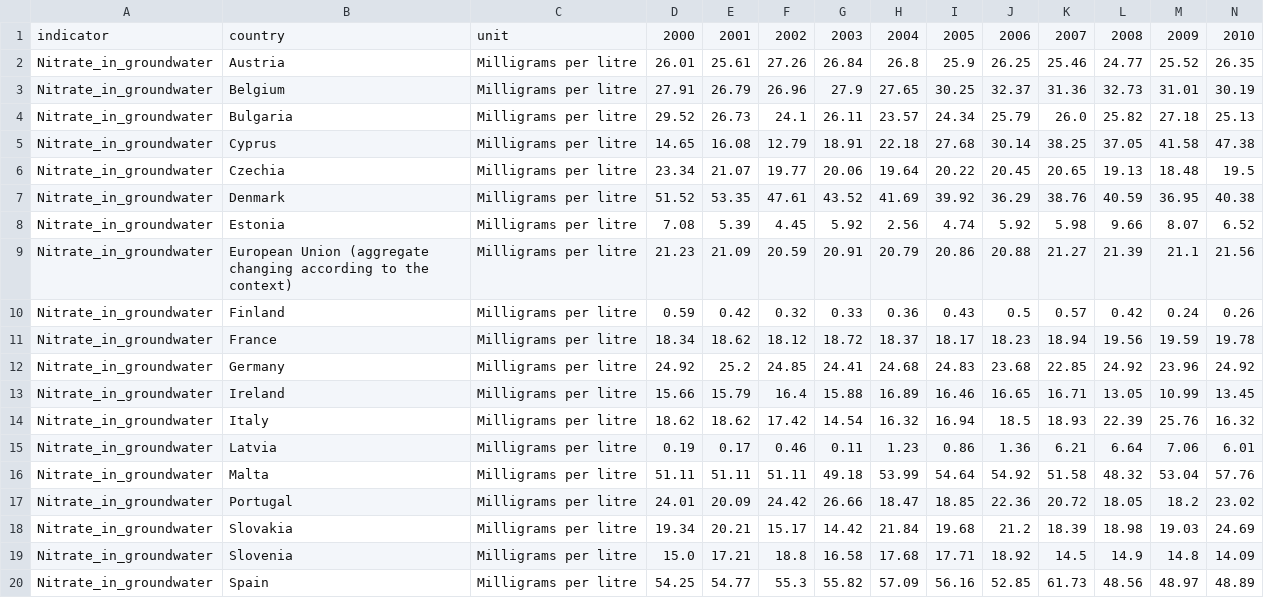
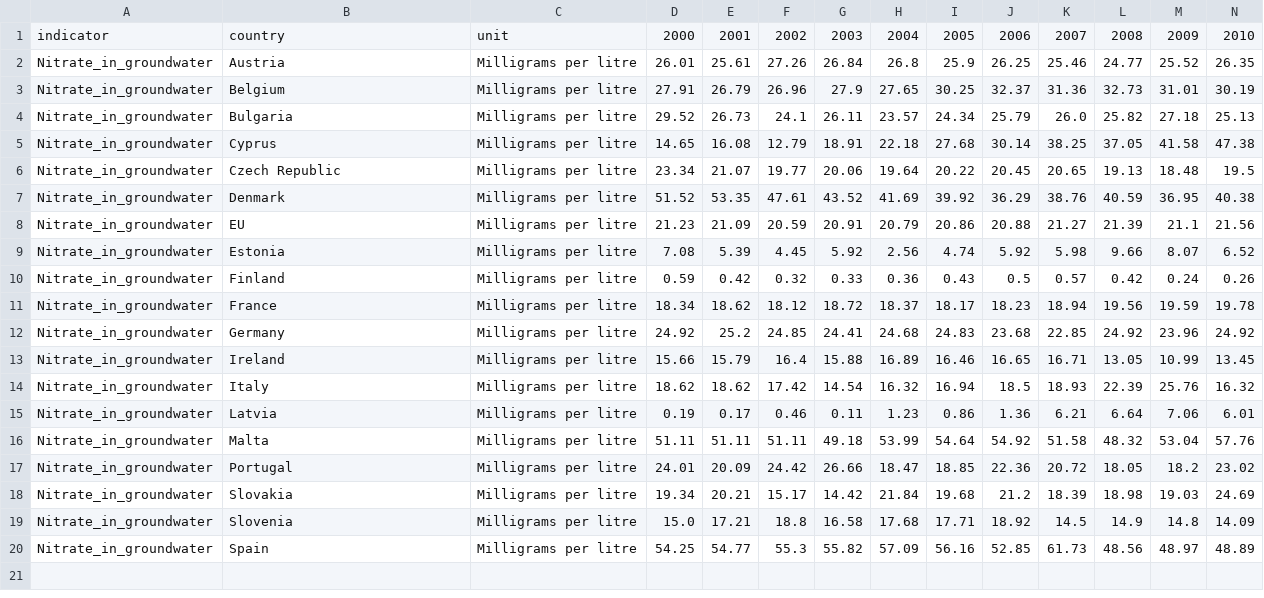
Before and after one commit to mozartfish/DH2321-Final-Project, a CSV file: data1/Nitrate_in_groundwater.csv, drawn as a sheet; only a part is shown; removed rows and columns are numbered as before the commit, all else as after; rows hold the shown columns only; the diff names each change by its address in the sheet, - before the commit and + after, or states it on an @@ line.

```diff
--- a/data1/Nitrate_in_groundwater.csv
+++ b/data1/Nitrate_in_groundwater.csv
-B6: Czechia
+B6: Czech Republic
+row 8: Nitrate_in_groundwater | EU | Milligrams per litre | 21.23 | 21.09 | 20.59 | 20.91 | 20.79 | 20.86 | 20.88 | 21.27 | 21.39 | 21.1 | 21.56
-row 9: Nitrate_in_groundwater | European Union (aggregate changing according to the context) | Milligrams per litre | 21.23 | 21.09 | 20.59 | 20.91 | 20.79 | 20.86 | 20.88 | 21.27 | 21.39 | 21.1 | 21.56
```
Also changed, not shown: data1/Area_at_risk_of_severe_soil_erosion_by_water.csv, data1/Biochemical_oxygen_demand_in_rivers.csv, 40 other files.
